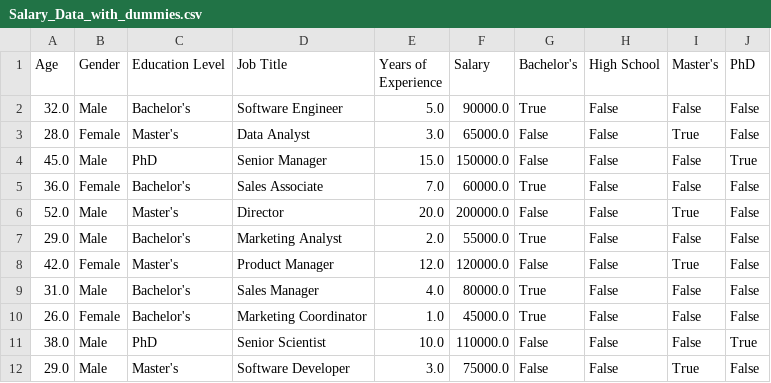
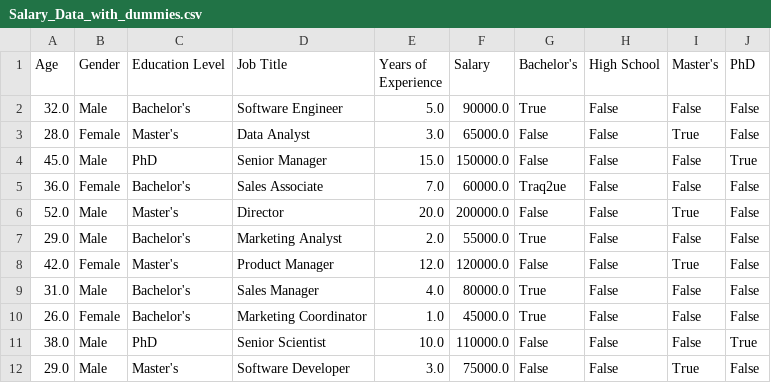
Before and after one commit to silverleaf321/BCA-project, a CSV file: Salary_Data_with_dummies.csv, drawn as a sheet; only a part is shown.

```diff
--- a/Salary_Data_with_dummies.csv
+++ b/Salary_Data_with_dummies.csv
@@ -4,3 +4,3 @@ Age,Gender,Education Level,Job Title,Years of Experience,Salary,Bachelor's,High
 45.0,Male,PhD,Senior Manager,15.0,150000.0,False,False,False,True
-36.0,Female,Bachelor's,Sales Associate,7.0,60000.0,True,False,False,False
+36.0,Female,Bachelor's,Sales Associate,7.0,60000.0,Traq2ue,False,False,False
 52.0,Male,Master's,Director,20.0,200000.0,False,False,True,False
```
Also changed, not shown: 1 other file.
